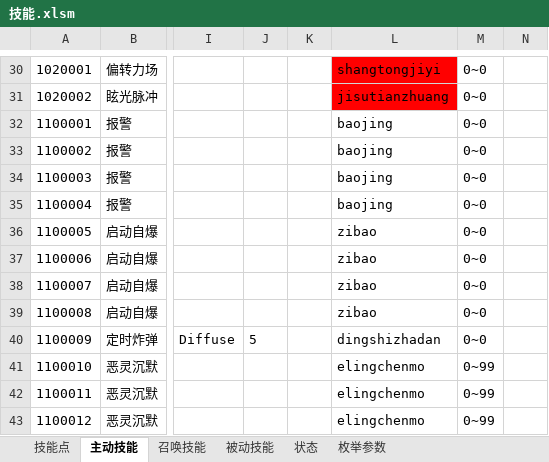
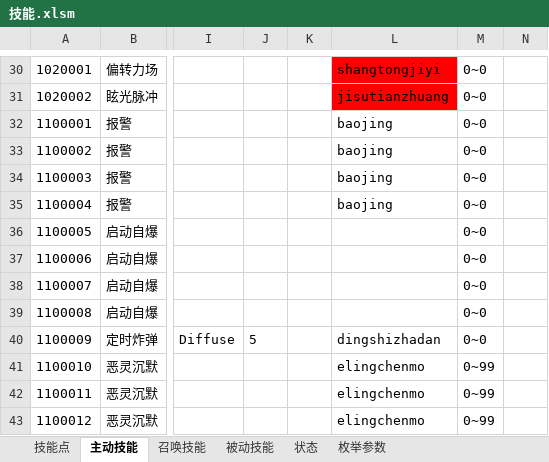
Before and after one commit to Canvastudio/Prometheus, an Excel workbook: Design/原始配置表/技能.xlsm, sheet 主动技能, drawn as a sheet; only a part is shown, gaps mark what is left out; values as stored, in another font and other column widths than the file's, no borders; conditional formats and table styles not drawn; the diff names each change by its address in the sheet, - before the commit and + after, or states it on an @@ line.

```diff
--- a/Design/原始配置表/技能.xlsm (sheet 主动技能)
+++ b/Design/原始配置表/技能.xlsm (sheet 主动技能)
-L36:L39: zibao
+L36:L39: (empty)
```
Also changed, not shown: Design/原始配置表/Global.xlsx, Design/原始配置表/怪物配置.xlsm, 2 other files.
